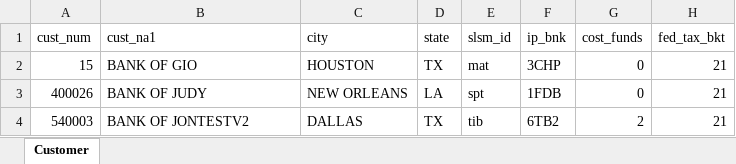
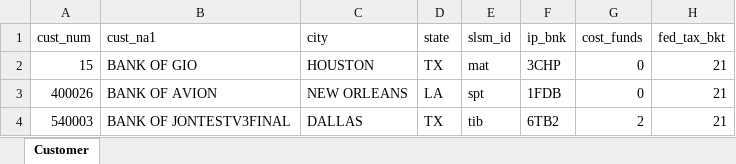
Before and after one commit to Jonlowery/CIDM6330, an Excel workbook: Final Project/api/data/imports/Customer.xlsx, sheet Customer, drawn as a sheet; values as stored, in another font and other column widths than the file's, no borders; the diff names each change by its address in the sheet, - before the commit and + after, or states it on an @@ line.

```diff
--- a/Final Project/api/data/imports/Customer.xlsx (sheet Customer)
+++ b/Final Project/api/data/imports/Customer.xlsx (sheet Customer)
-B3 (cust_na1): BANK OF JUDY
+B3 (cust_na1): BANK OF AVION
-B4 (cust_na1): BANK OF JONTESTV2
+B4 (cust_na1): BANK OF JONTESTV3FINAL
```
Also changed, not shown: 8 other files.
